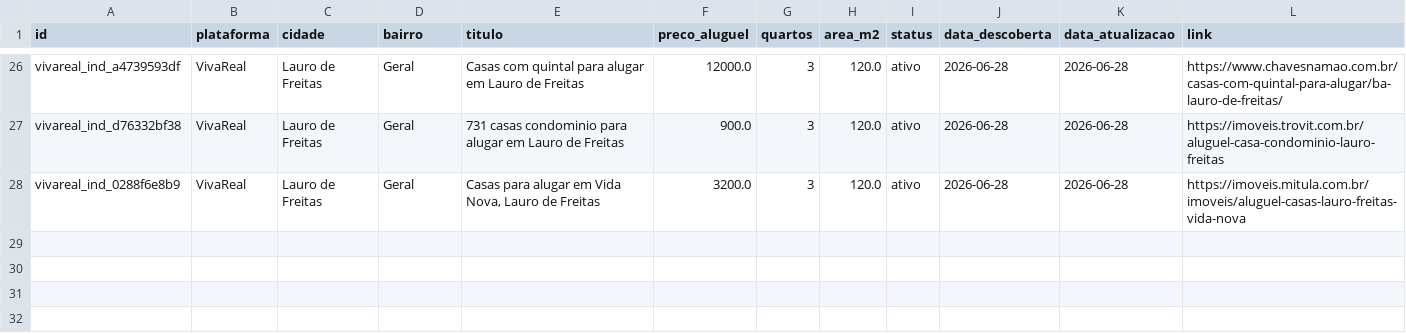
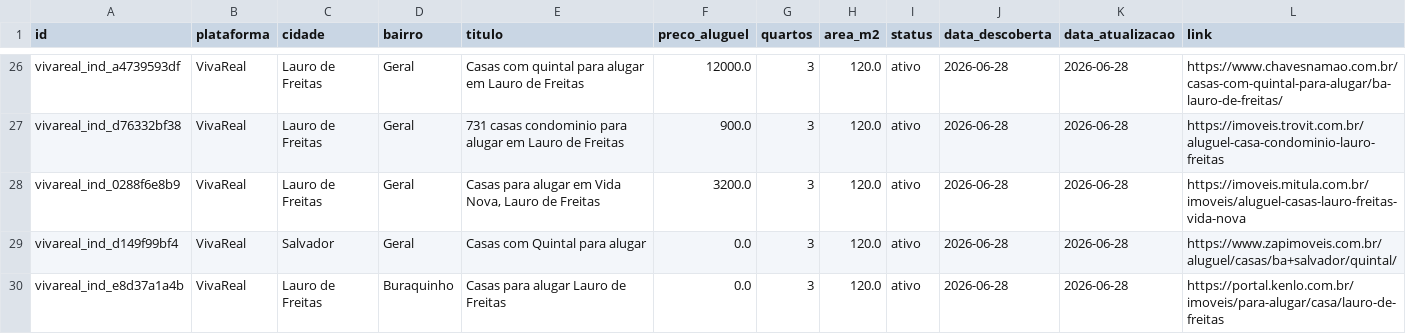
Before and after one commit to yuriluna85/aluguel-salvador, a CSV file: data/vivareal_2026.csv, drawn as a sheet; only a part is shown, gaps mark what is left out.

```diff
--- a/data/vivareal_2026.csv
+++ b/data/vivareal_2026.csv
@@ -28 +28,3 @@ vivareal_ind_d76332bf38,VivaReal,Lauro de Freitas,Geral,731 casas condominio par
 vivareal_ind_0288f6e8b9,VivaReal,Lauro de Freitas,Geral,"Casas para alugar em Vida Nova, Lauro de Freitas",3200.0,3,120.0,ativo,2026-06-28,2026-06-28,https://imoveis.mitula.com.br/imoveis/aluguel-casas-lauro-freitas-vida-nova
+vivareal_ind_d149f99bf4,VivaReal,Salvador,Geral,Casas com Quintal para alugar,0.0,3,120.0,ativo,2026-06-28,2026-06-28,https://www.zapimoveis.com.br/aluguel/casas/ba+salvador/quintal/
+vivareal_ind_e8d37a1a4b,VivaReal,Lauro de Freitas,Buraquinho,Casas para alugar Lauro de Freitas,0.0,3,120.0,ativo,2026-06-28,2026-06-28,https://portal.kenlo.com.br/imoveis/para-alugar/casa/lauro-de-freitas
```
Also changed, not shown: 2 other files.
